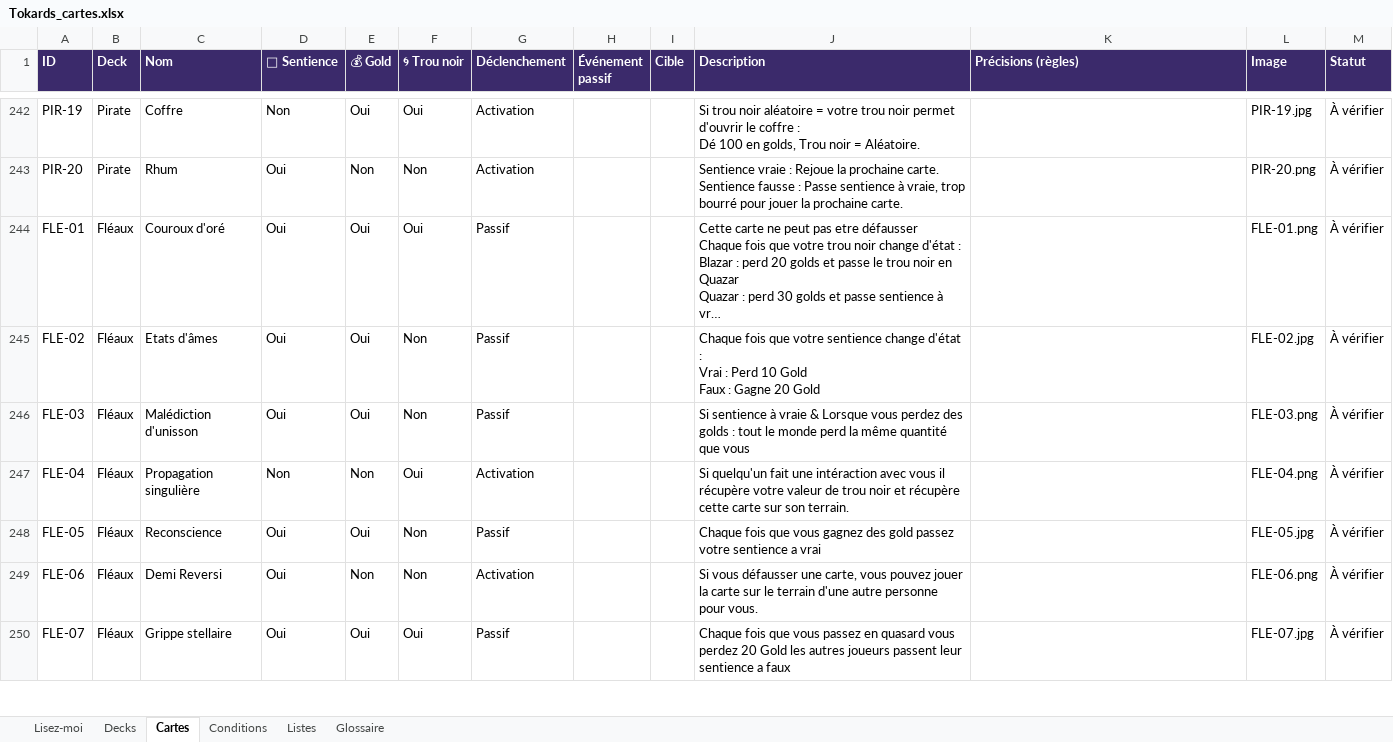
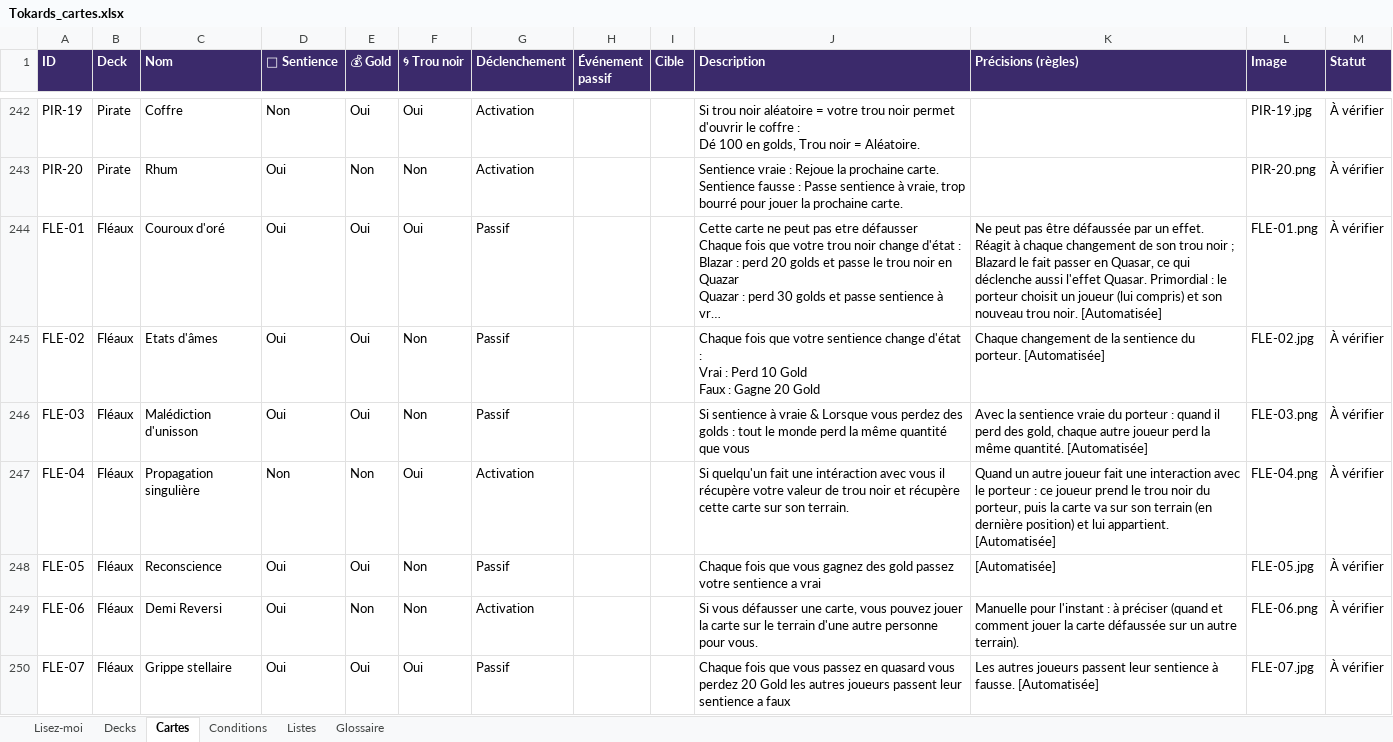
Before and after one commit to Emilezola0/Tokards, an Excel workbook: data/Tokards_cartes.xlsx, sheet Cartes, drawn as a sheet; only a part is shown, gaps mark what is left out; long unchanged cells end in …; values as stored, in another font and other column widths than the file's, no borders; the diff covers the shown part only; the diff names each change by its address in the sheet, - before the commit and + after, or states it on an @@ line.

```diff
--- a/data/Tokards_cartes.xlsx (sheet Cartes)
+++ b/data/Tokards_cartes.xlsx (sheet Cartes)
-K244 (Précisions (règles)): (empty)
+K244 (Précisions (règles)): Ne peut pas être défaussée par un effet. Réagit à chaque changement de son trou noir ; Blazard le fait passer en Quasar, ce qui déclenche aussi l'effet Quasar. Primordial : le porteur choisit un joueur (lui compris) et son nouveau trou noir. [Automatisée]
-K245 (Précisions (règles)): (empty)
+K245 (Précisions (règles)): Chaque changement de la sentience du porteur. [Automatisée]
-K246 (Précisions (règles)): (empty)
+K246 (Précisions (règles)): Avec la sentience vraie du porteur : quand il perd des gold, chaque autre joueur perd la même quantité. [Automatisée]
-K247 (Précisions (règles)): (empty)
+K247 (Précisions (règles)): Quand un autre joueur fait une interaction avec le porteur : ce joueur prend le trou noir du porteur, puis la carte va sur son terrain (en dernière position) et lui appartient. [Automatisée]
-K248 (Précisions (règles)): (empty)
+K248 (Précisions (règles)): [Automatisée]
-K249 (Précisions (règles)): (empty)
+K249 (Précisions (règles)): Manuelle pour l'instant : à préciser (quand et comment jouer la carte défaussée sur un autre terrain).
-K250 (Précisions (règles)): (empty)
+K250 (Précisions (règles)): Les autres joueurs passent leur sentience à fausse. [Automatisée]
```
Also changed, not shown: 33 edited cells elsewhere in this sheet, sheet Conditions, sheet Glossaire, 20 other files.
